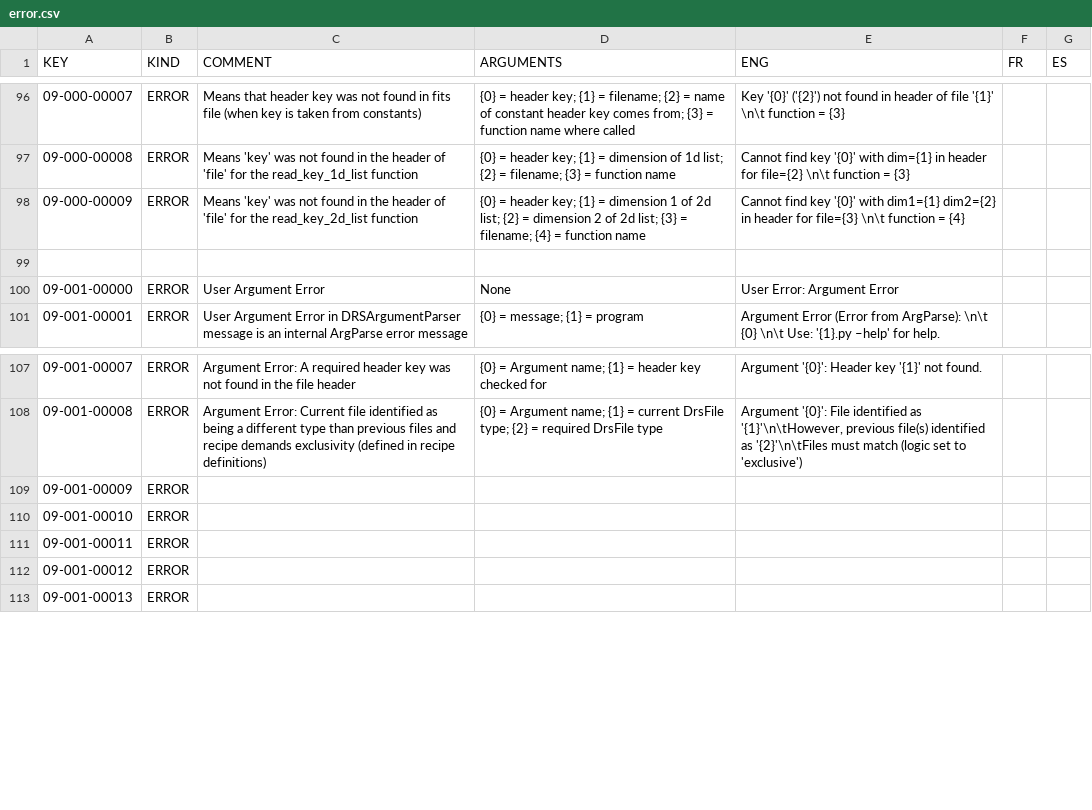
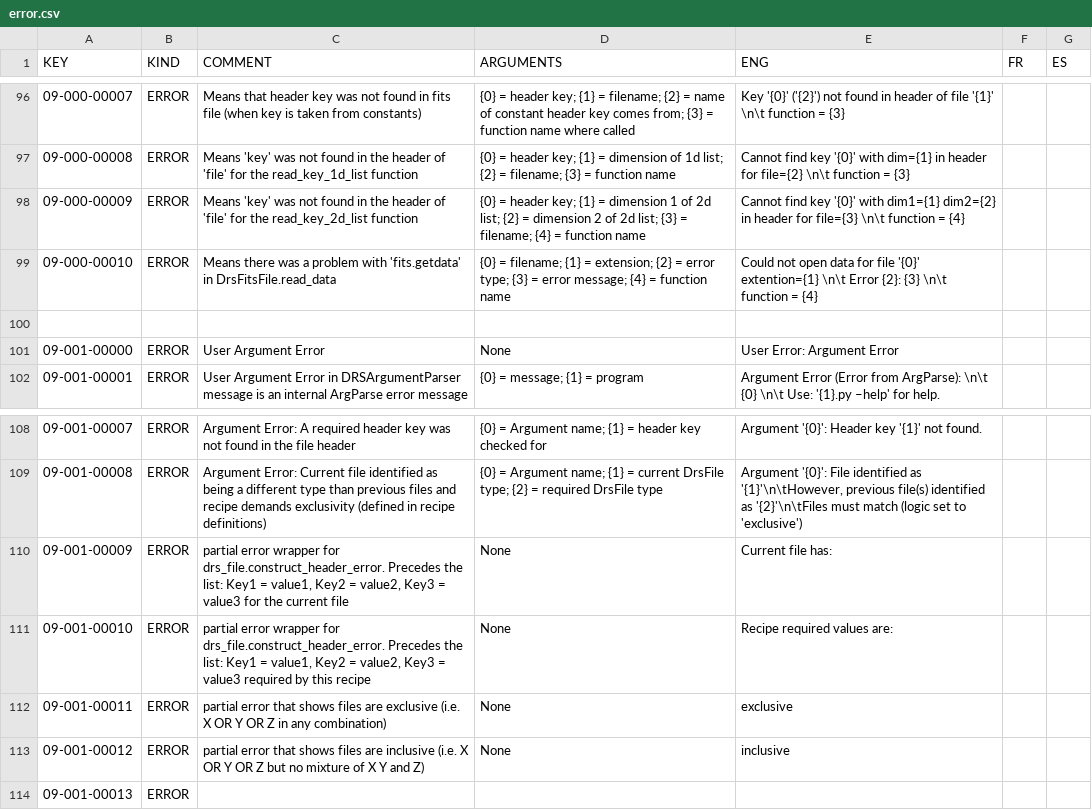
Before and after one commit to njcuk9999/apero-drs, a CSV file: INTROOT2/drsmodule/locale/databases/error.csv, drawn as a sheet; only a part is shown, gaps mark what is left out.

Commit message:
update language database

```diff
--- a/INTROOT2/drsmodule/locale/databases/error.csv
+++ b/INTROOT2/drsmodule/locale/databases/error.csv
@@ -98,2 +98,3 @@
 "09-000-00009","ERROR","Means 'key' was not found in the header of 'file' for the read_key_2d_list function","{0} = header key; {1} = dimension 1 of 2d list; {2} = dimension 2 of 2d list; {3} = filename; {4} = function name","Cannot find key '{0}' with dim1={1} dim2={2} in header for file={3} \n\t function = {4}","",""
+"09-000-00010","ERROR","Means there was a problem with 'fits.getdata' in DrsFitsFile.read_data","{0} = filename; {1} = extension; {2} = error type; {3} = error message; {4} = function name","Could not open data for file '{0}' extention={1} \n\t Error {2}: {3} \n\t function = {4}","",""
 "","","","","","",""
@@ -108,6 +109,6 @@
 "09-001-00008","ERROR","Argument Error: Current file identified as being a different type than previous files and recipe demands exclusivity (defined in recipe definitions)","{0} = Argument name; {1} = current DrsFile type; {2} = required DrsFile type","Argument '{0}': File identified as '{1}'\n\tHowever, previous file(s) identified as '{2}'\n\tFiles must match (logic set to 'exclusive')","",""
-"09-001-00009","ERROR","","","","",""
-"09-001-00010","ERROR","","","","",""
-"09-001-00011","ERROR","","","","",""
-"09-001-00012","ERROR","","","","",""
+"09-001-00009","ERROR","partial error wrapper for drs_file.construct_header_error. Precedes the list: Key1 = value1, Key2 = value2, Key3 = value3 for the current file","None","Current file has:","",""
+"09-001-00010","ERROR","partial error wrapper for drs_file.construct_header_error. Precedes the list: Key1 = value1, Key2 = value2, Key3 = value3 required by this recipe","None","Recipe required values are:","",""
+"09-001-00011","ERROR","partial error that shows files are exclusive (i.e. X OR Y OR Z in any combination)","None","exclusive","",""
+"09-001-00012","ERROR","partial error that shows files are inclusive (i.e. X OR Y OR Z but no mixture of X Y and Z)","None","inclusive","",""
 "09-001-00013","ERROR","","","","",""
```
Also changed, not shown: 2 other files.
